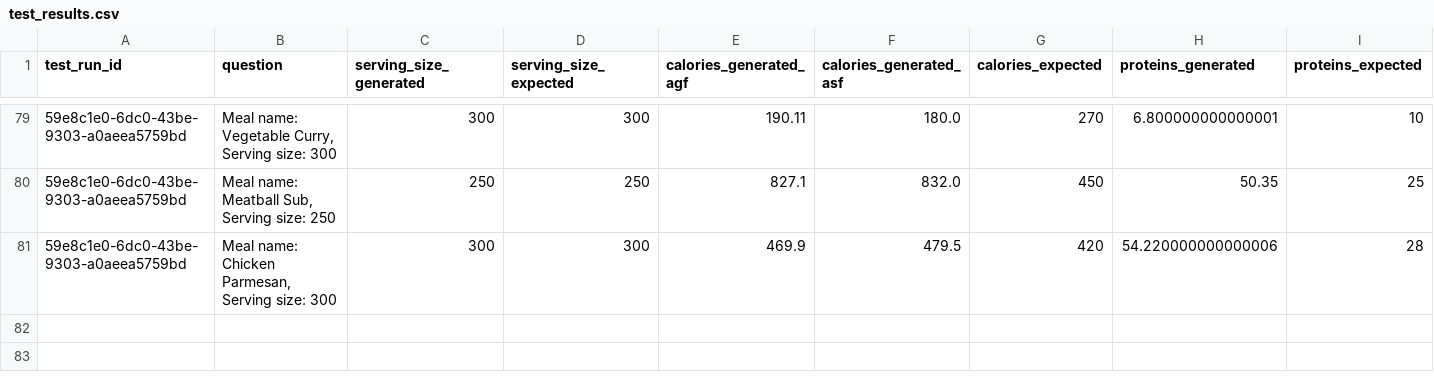
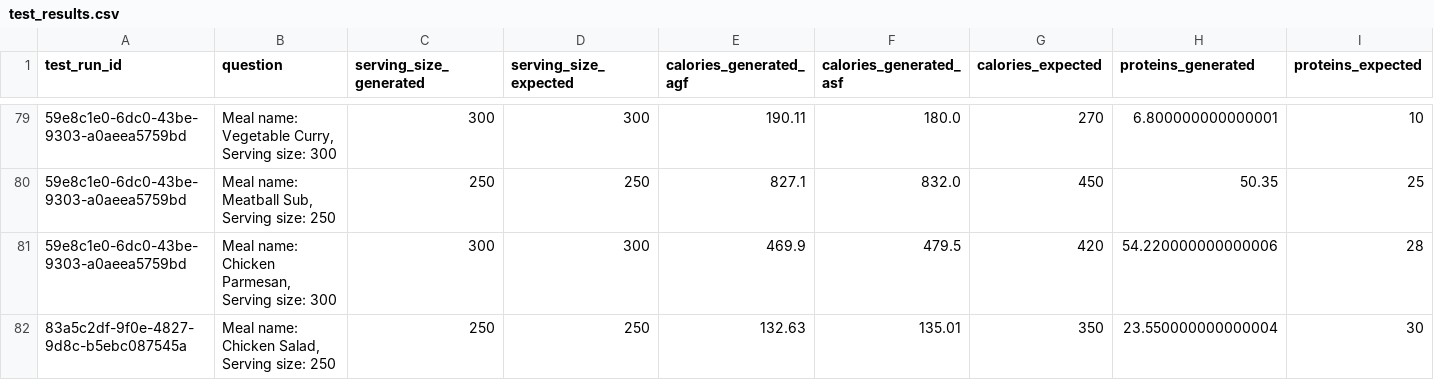
Before and after one commit to diko0071/nutrify_backend, a CSV file: dataset/test_results.csv, drawn as a sheet; only a part is shown, gaps mark what is left out; rows hold the shown columns only; the diff names each change by its address in the sheet, - before the commit and + after, or states it on an @@ line.

```diff
--- a/dataset/test_results.csv
+++ b/dataset/test_results.csv
+row 82: 83a5c2df-9f0e-4827-9d8c-b5ebc087545a | Meal name: Chicken Salad, Serving size: 250 | 250 | 250 | 132.63 | 135.01 | 350 | 23.550000000000004 | 30
```
Also changed, not shown: 7 other files.
